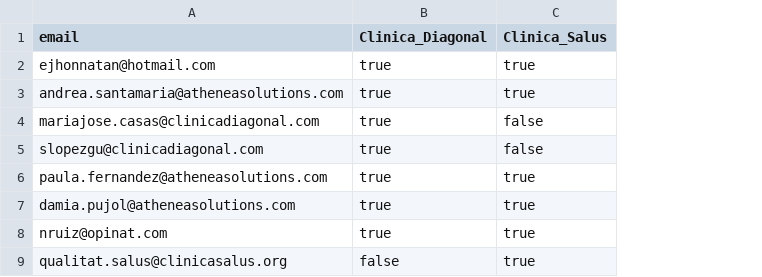
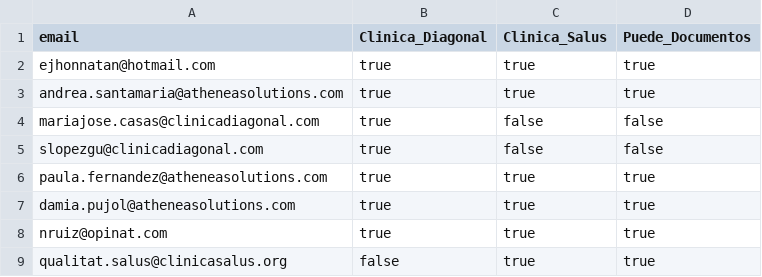
Before and after one commit to ejhonnatan/Paex360, a CSV file: netlify/functions/Permisos_pagina.csv, drawn as a sheet; the diff names each change by its address in the sheet, - before the commit and + after, or states it on an @@ line.

Commit message:
Add 'Puede_Documentos' column to permisos CSV

```diff
--- a/netlify/functions/Permisos_pagina.csv
+++ b/netlify/functions/Permisos_pagina.csv
+column D (Puede_Documentos), rows 2-9: true | true | false | false | true | true | true | true
```
